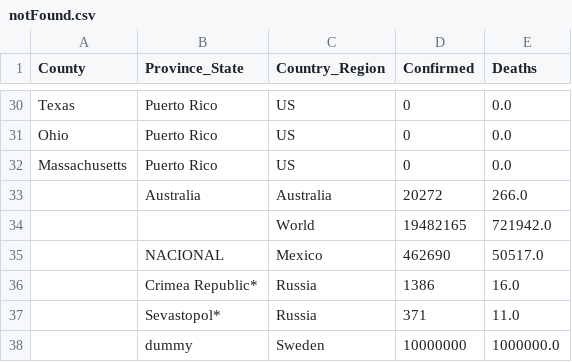
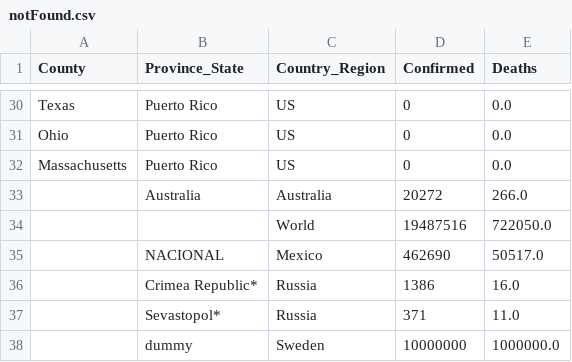
Before and after one commit to jhu-covid-devops/COVID-19, a CSV file: data/notFound.csv, drawn as a sheet; only a part is shown, gaps mark what is left out.

```diff
--- a/data/notFound.csv
+++ b/data/notFound.csv
@@ -33,3 +33,3 @@ Massachusetts,Puerto Rico,US,0,0.0
 ,Australia,Australia,20272,266.0
-,,World,19482165,721942.0
+,,World,19487516,722050.0
 ,NACIONAL,Mexico,462690,50517.0
```
Also changed, not shown: data/cases.csv, data/cases_country.csv, 1 other file.
